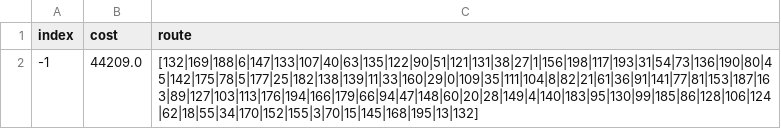
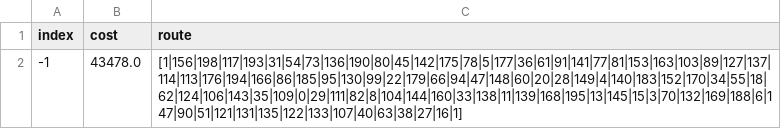
Before and after one commit to WojtekNagorka/Evolutionary-computation, a CSV file: lab8/evaluation/TSPB_reference.csv, drawn as a sheet.

```diff
--- a/lab8/evaluation/TSPB_reference.csv
+++ b/lab8/evaluation/TSPB_reference.csv
@@ -1,2 +1,2 @@
 index,cost,route
--1,44209.0,[132|169|188|6|147|133|107|40|63|135|122|90|51|121|131|38|27|1|156|198|117|193|31|54|73|136|190|80|45|142|175|78|5|177|25|182|138|139|11|33|160|29|0|109|35|111|104|8|82|21|61|36|91|141|77|81|153|187|163|89|127|103|113|176|194|166|179|66|94|47|148|60|20|28|149|4|140|183|95|130|99|185|86|128|106|124|62|18|55|34|170|152|155|3|70|15|145|168|195|13|132]
+-1,43478.0,[1|156|198|117|193|31|54|73|136|190|80|45|142|175|78|5|177|36|61|91|141|77|81|153|163|103|89|127|137|114|113|176|194|166|86|185|95|130|99|22|179|66|94|47|148|60|20|28|149|4|140|183|152|170|34|55|18|62|124|106|143|35|109|0|29|111|82|8|104|144|160|33|138|11|139|168|195|13|145|15|3|70|132|169|188|6|147|90|51|121|131|135|122|133|107|40|63|38|27|16|1]
```
Also changed, not shown: lab8/evaluation/TSPA_local_optima.csv, lab8/evaluation/TSPA_reference.csv, 44 other files.
